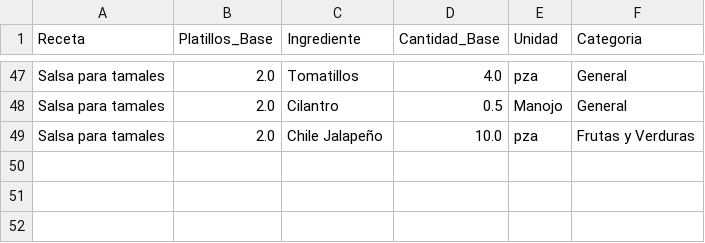
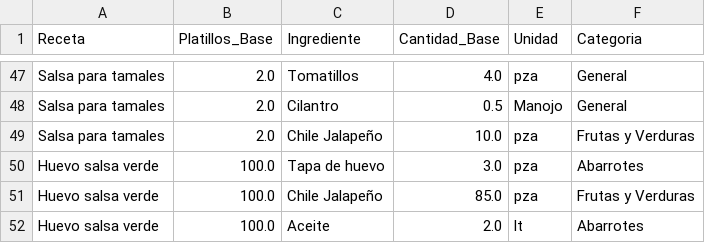
Before and after one commit to Edchvz/Medher-Banquetes, a CSV file: recetas_base.csv, drawn as a sheet; only a part is shown, gaps mark what is left out.

Commit message:
Sincronización de recetas

```diff
--- a/recetas_base.csv
+++ b/recetas_base.csv
@@ -49 +49,4 @@ Salsa para tamales,2.0,Cilantro,0.5,Manojo,General
 Salsa para tamales,2.0,Chile Jalapeño,10.0,pza,Frutas y Verduras
+Huevo salsa verde,100.0,Tapa de huevo,3.0,pza,Abarrotes
+Huevo salsa verde,100.0,Chile Jalapeño,85.0,pza,Frutas y Verduras
+Huevo salsa verde,100.0,Aceite,2.0,lt,Abarrotes
```
